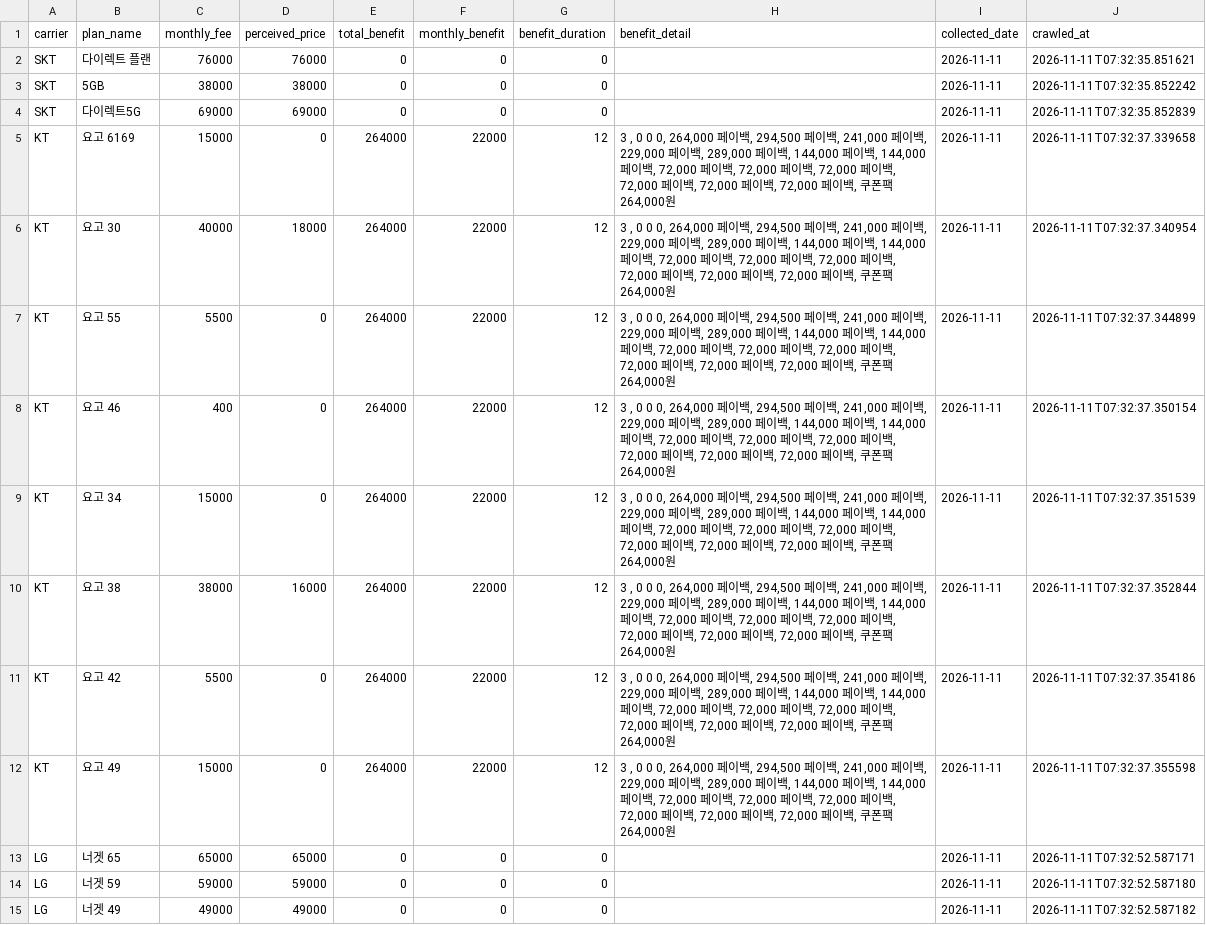
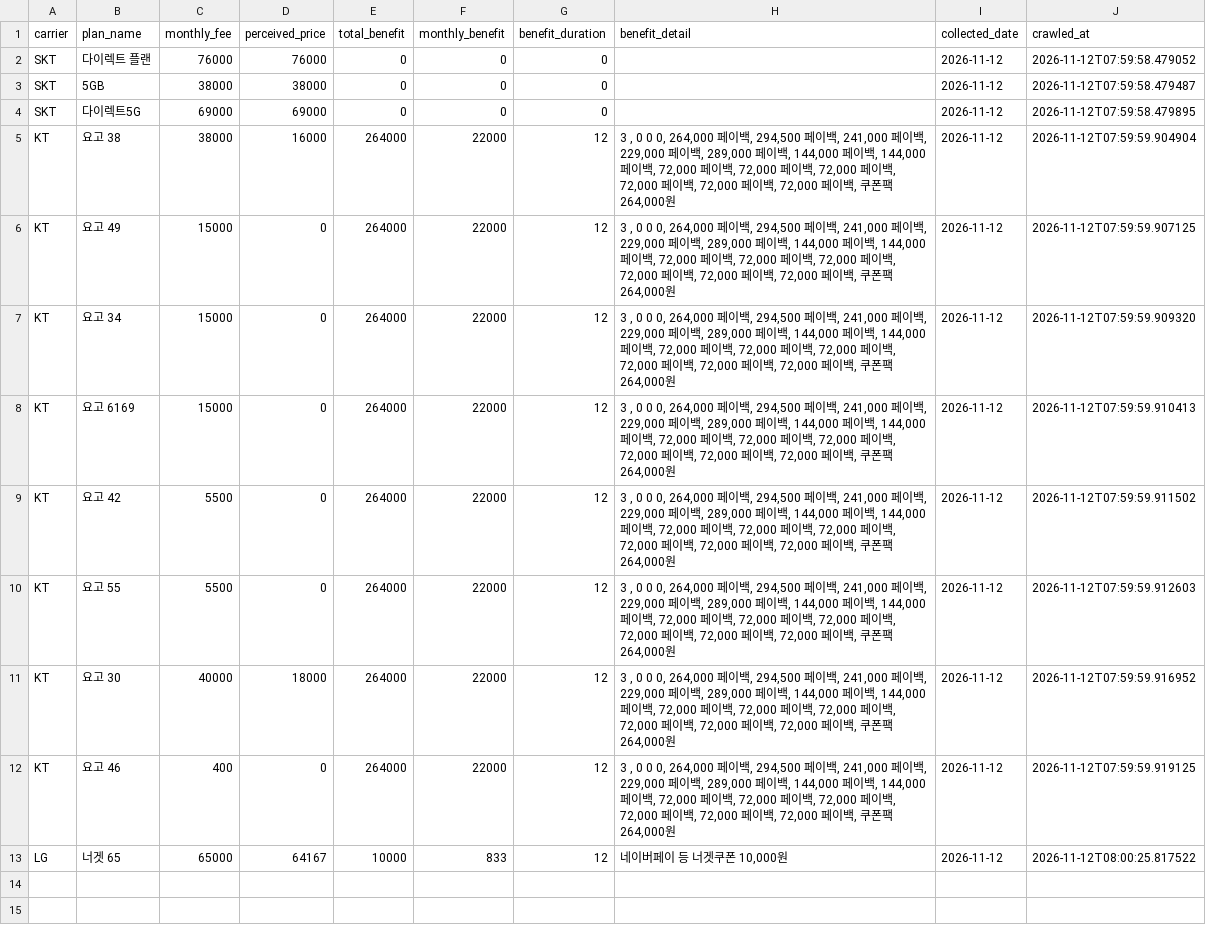
Before and after one commit to suminglitic/usim-promo-dashboard, a CSV file: data/latest.csv, drawn as a sheet.

```diff
--- a/data/latest.csv
+++ b/data/latest.csv
@@ -1,15 +1,13 @@
 carrier,plan_name,monthly_fee,perceived_price,total_benefit,monthly_benefit,benefit_duration,benefit_detail,collected_date,crawled_at
-SKT,다이렉트 플랜,76000,76000,0,0,0,,2026-11-11,2026-11-11T07:32:35.851621
-SKT,5GB,38000,38000,0,0,0,,2026-11-11,2026-11-11T07:32:35.852242
-SKT,다이렉트5G,69000,69000,0,0,0,,2026-11-11,2026-11-11T07:32:35.852839
-KT,요고 6169,15000,0,264000,22000,12,"3 , 0 0 0, 264,000 페이백, 294,500 페이백, 241,000 페이백, 229,000 페이백, 289,000 페이백, 144,000 페이백, 144,000 페이백, 72,000 페이백, 72,000 페이백, 72,000 페이백, 72,000 페이백, 72,000 페이백, 72,000 페이백, 쿠폰팩 264,000원",2026-11-11,2026-11-11T07:32:37.339658
-KT,요고 30,40000,18000,264000,22000,12,"3 , 0 0 0, 264,000 페이백, 294,500 페이백, 241,000 페이백, 229,000 페이백, 289,000 페이백, 144,000 페이백, 144,000 페이백, 72,000 페이백, 72,000 페이백, 72,000 페이백, 72,000 페이백, 72,000 페이백, 72,000 페이백, 쿠폰팩 264,000원",2026-11-11,2026-11-11T07:32:37.340954
-KT,요고 55,5500,0,264000,22000,12,"3 , 0 0 0, 264,000 페이백, 294,500 페이백, 241,000 페이백, 229,000 페이백, 289,000 페이백, 144,000 페이백, 144,000 페이백, 72,000 페이백, 72,000 페이백, 72,000 페이백, 72,000 페이백, 72,000 페이백, 72,000 페이백, 쿠폰팩 264,000원",2026-11-11,2026-11-11T07:32:37.344899
-KT,요고 46,400,0,264000,22000,12,"3 , 0 0 0, 264,000 페이백, 294,500 페이백, 241,000 페이백, 229,000 페이백, 289,000 페이백, 144,000 페이백, 144,000 페이백, 72,000 페이백, 72,000 페이백, 72,000 페이백, 72,000 페이백, 72,000 페이백, 72,000 페이백, 쿠폰팩 264,000원",2026-11-11,2026-11-11T07:32:37.350154
-KT,요고 34,15000,0,264000,22000,12,"3 , 0 0 0, 264,000 페이백, 294,500 페이백, 241,000 페이백, 229,000 페이백, 289,000 페이백, 144,000 페이백, 144,000 페이백, 72,000 페이백, 72,000 페이백, 72,000 페이백, 72,000 페이백, 72,000 페이백, 72,000 페이백, 쿠폰팩 264,000원",2026-11-11,2026-11-11T07:32:37.351539
-KT,요고 38,38000,16000,264000,22000,12,"3 , 0 0 0, 264,000 페이백, 294,500 페이백, 241,000 페이백, 229,000 페이백, 289,000 페이백, 144,000 페이백, 144,000 페이백, 72,000 페이백, 72,000 페이백, 72,000 페이백, 72,000 페이백, 72,000 페이백, 72,000 페이백, 쿠폰팩 264,000원",2026-11-11,2026-11-11T07:32:37.352844
-KT,요고 42,5500,0,264000,22000,12,"3 , 0 0 0, 264,000 페이백, 294,500 페이백, 241,000 페이백, 229,000 페이백, 289,000 페이백, 144,000 페이백, 144,000 페이백, 72,000 페이백, 72,000 페이백, 72,000 페이백, 72,000 페이백, 72,000 페이백, 72,000 페이백, 쿠폰팩 264,000원",2026-11-11,2026-11-11T07:32:37.354186
-KT,요고 49,15000,0,264000,22000,12,"3 , 0 0 0, 264,000 페이백, 294,500 페이백, 241,000 페이백, 229,000 페이백, 289,000 페이백, 144,000 페이백, 144,000 페이백, 72,000 페이백, 72,000 페이백, 72,000 페이백, 72,000 페이백, 72,000 페이백, 72,000 페이백, 쿠폰팩 264,000원",2026-11-11,2026-11-11T07:32:37.355598
-LG,너겟 65,65000,65000,0,0,0,,2026-11-11,2026-11-11T07:32:52.587171
-LG,너겟 59,59000,59000,0,0,0,,2026-11-11,2026-11-11T07:32:52.587180
-LG,너겟 49,49000,49000,0,0,0,,2026-11-11,2026-11-11T07:32:52.587182
+SKT,다이렉트 플랜,76000,76000,0,0,0,,2026-11-12,2026-11-12T07:59:58.479052
+SKT,5GB,38000,38000,0,0,0,,2026-11-12,2026-11-12T07:59:58.479487
+SKT,다이렉트5G,69000,69000,0,0,0,,2026-11-12,2026-11-12T07:59:58.479895
+KT,요고 38,38000,16000,264000,22000,12,"3 , 0 0 0, 264,000 페이백, 294,500 페이백, 241,000 페이백, 229,000 페이백, 289,000 페이백, 144,000 페이백, 144,000 페이백, 72,000 페이백, 72,000 페이백, 72,000 페이백, 72,000 페이백, 72,000 페이백, 72,000 페이백, 쿠폰팩 264,000원",2026-11-12,2026-11-12T07:59:59.904904
+KT,요고 49,15000,0,264000,22000,12,"3 , 0 0 0, 264,000 페이백, 294,500 페이백, 241,000 페이백, 229,000 페이백, 289,000 페이백, 144,000 페이백, 144,000 페이백, 72,000 페이백, 72,000 페이백, 72,000 페이백, 72,000 페이백, 72,000 페이백, 72,000 페이백, 쿠폰팩 264,000원",2026-11-12,2026-11-12T07:59:59.907125
+KT,요고 34,15000,0,264000,22000,12,"3 , 0 0 0, 264,000 페이백, 294,500 페이백, 241,000 페이백, 229,000 페이백, 289,000 페이백, 144,000 페이백, 144,000 페이백, 72,000 페이백, 72,000 페이백, 72,000 페이백, 72,000 페이백, 72,000 페이백, 72,000 페이백, 쿠폰팩 264,000원",2026-11-12,2026-11-12T07:59:59.909320
+KT,요고 6169,15000,0,264000,22000,12,"3 , 0 0 0, 264,000 페이백, 294,500 페이백, 241,000 페이백, 229,000 페이백, 289,000 페이백, 144,000 페이백, 144,000 페이백, 72,000 페이백, 72,000 페이백, 72,000 페이백, 72,000 페이백, 72,000 페이백, 72,000 페이백, 쿠폰팩 264,000원",2026-11-12,2026-11-12T07:59:59.910413
+KT,요고 42,5500,0,264000,22000,12,"3 , 0 0 0, 264,000 페이백, 294,500 페이백, 241,000 페이백, 229,000 페이백, 289,000 페이백, 144,000 페이백, 144,000 페이백, 72,000 페이백, 72,000 페이백, 72,000 페이백, 72,000 페이백, 72,000 페이백, 72,000 페이백, 쿠폰팩 264,000원",2026-11-12,2026-11-12T07:59:59.911502
+KT,요고 55,5500,0,264000,22000,12,"3 , 0 0 0, 264,000 페이백, 294,500 페이백, 241,000 페이백, 229,000 페이백, 289,000 페이백, 144,000 페이백, 144,000 페이백, 72,000 페이백, 72,000 페이백, 72,000 페이백, 72,000 페이백, 72,000 페이백, 72,000 페이백, 쿠폰팩 264,000원",2026-11-12,2026-11-12T07:59:59.912603
+KT,요고 30,40000,18000,264000,22000,12,"3 , 0 0 0, 264,000 페이백, 294,500 페이백, 241,000 페이백, 229,000 페이백, 289,000 페이백, 144,000 페이백, 144,000 페이백, 72,000 페이백, 72,000 페이백, 72,000 페이백, 72,000 페이백, 72,000 페이백, 72,000 페이백, 쿠폰팩 264,000원",2026-11-12,2026-11-12T07:59:59.916952
+KT,요고 46,400,0,264000,22000,12,"3 , 0 0 0, 264,000 페이백, 294,500 페이백, 241,000 페이백, 229,000 페이백, 289,000 페이백, 144,000 페이백, 144,000 페이백, 72,000 페이백, 72,000 페이백, 72,000 페이백, 72,000 페이백, 72,000 페이백, 72,000 페이백, 쿠폰팩 264,000원",2026-11-12,2026-11-12T07:59:59.919125
+LG,너겟 65,65000,64167,10000,833,12,"네이버페이 등 너겟쿠폰 10,000원",2026-11-12,2026-11-12T08:00:25.817522
```
Also changed, not shown: 3 other files.
